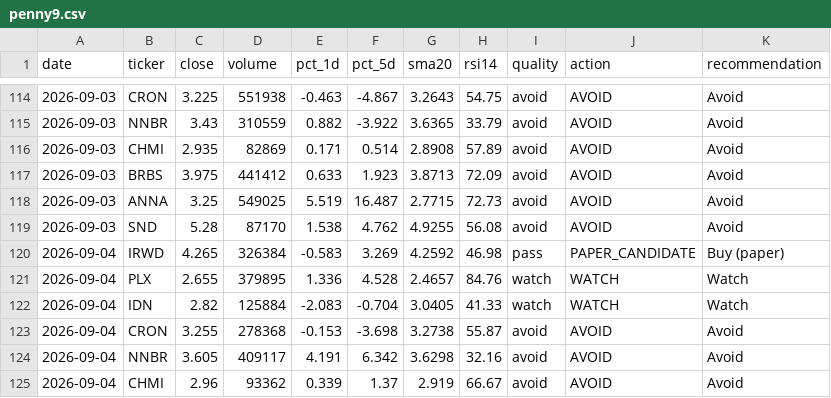
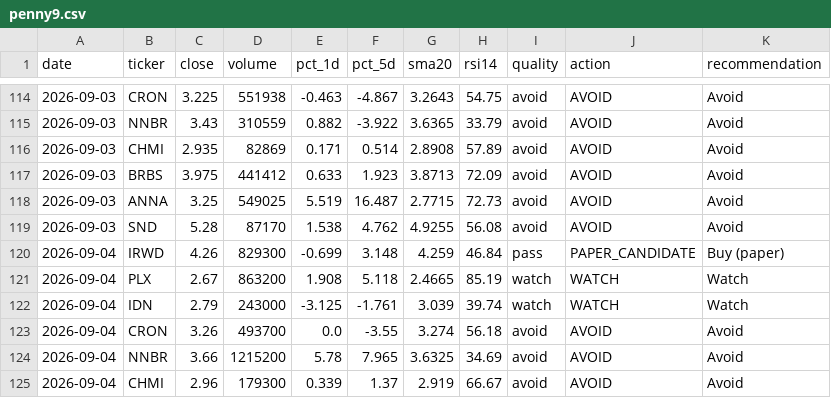
Before and after one commit to singro86/StocksScanner, a CSV file: research/timeseries/penny9.csv, drawn as a sheet; only a part is shown, gaps mark what is left out; the diff covers the shown part only.

```diff
--- a/research/timeseries/penny9.csv
+++ b/research/timeseries/penny9.csv
@@ -119,7 +119,7 @@ date,ticker,close,volume,pct_1d,pct_5d,sma20,rsi14,quality,action,recommendation
 2026-09-03,SND,5.28,87170,1.538,4.762,4.9255,56.08,avoid,AVOID,Avoid
-2026-09-04,IRWD,4.265,326384,-0.583,3.269,4.2592,46.98,pass,PAPER_CANDIDATE,Buy (paper)
-2026-09-04,PLX,2.655,379895,1.336,4.528,2.4657,84.76,watch,WATCH,Watch
-2026-09-04,IDN,2.82,125884,-2.083,-0.704,3.0405,41.33,watch,WATCH,Watch
-2026-09-04,CRON,3.255,278368,-0.153,-3.698,3.2738,55.87,avoid,AVOID,Avoid
-2026-09-04,NNBR,3.605,409117,4.191,6.342,3.6298,32.16,avoid,AVOID,Avoid
-2026-09-04,CHMI,2.96,93362,0.339,1.37,2.919,66.67,avoid,AVOID,Avoid
+2026-09-04,IRWD,4.26,829300,-0.699,3.148,4.259,46.84,pass,PAPER_CANDIDATE,Buy (paper)
+2026-09-04,PLX,2.67,863200,1.908,5.118,2.4665,85.19,watch,WATCH,Watch
+2026-09-04,IDN,2.79,243000,-3.125,-1.761,3.039,39.74,watch,WATCH,Watch
+2026-09-04,CRON,3.26,493700,0.0,-3.55,3.274,56.18,avoid,AVOID,Avoid
+2026-09-04,NNBR,3.66,1215200,5.78,7.965,3.6325,34.69,avoid,AVOID,Avoid
+2026-09-04,CHMI,2.96,179300,0.339,1.37,2.919,66.67,avoid,AVOID,Avoid
```
Also changed, not shown: 13 edited cells elsewhere in this file, research/timeseries/penny-secondary.csv, 3 other files.
